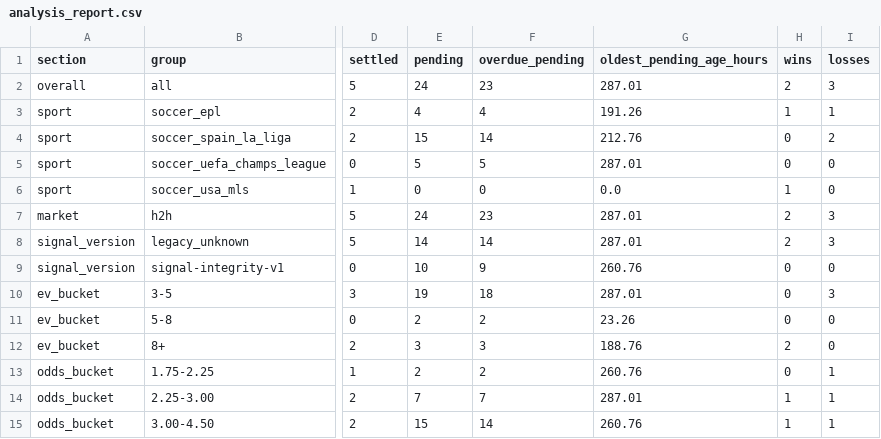
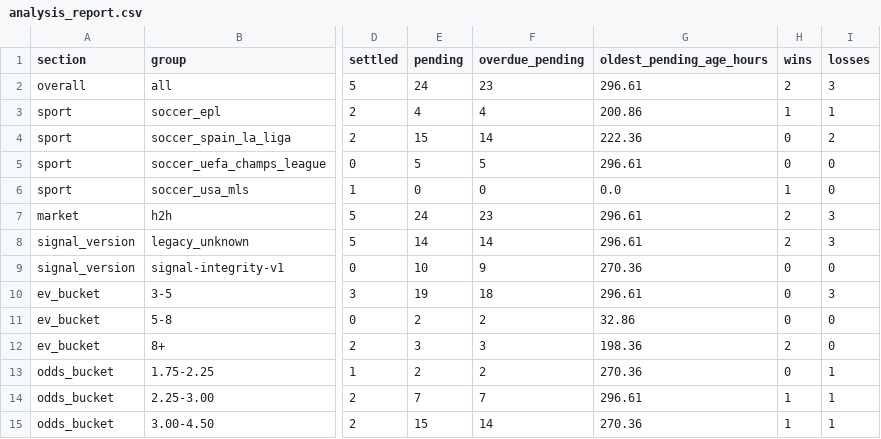
Before and after one commit to Sirkings14/1xbet-value-bot, a CSV file: analysis_report.csv, drawn as a sheet; only a part is shown, gaps mark what is left out; the diff names each change by its address in the sheet, - before the commit and + after, or states it on an @@ line.

Commit message:
Update paper settlements and report [skip ci]

```diff
--- a/analysis_report.csv
+++ b/analysis_report.csv
-G2 (oldest_pending_age_hours): 287.01
+G2 (oldest_pending_age_hours): 296.61
-G3 (oldest_pending_age_hours): 191.26
+G3 (oldest_pending_age_hours): 200.86
-G4 (oldest_pending_age_hours): 212.76
+G4 (oldest_pending_age_hours): 222.36
-G5 (oldest_pending_age_hours): 287.01
+G5 (oldest_pending_age_hours): 296.61
-G7:G8 (oldest_pending_age_hours): 287.01
+G7:G8 (oldest_pending_age_hours): 296.61
-G9 (oldest_pending_age_hours): 260.76
+G9 (oldest_pending_age_hours): 270.36
-G10 (oldest_pending_age_hours): 287.01
+G10 (oldest_pending_age_hours): 296.61
-G11 (oldest_pending_age_hours): 23.26
+G11 (oldest_pending_age_hours): 32.86
-G12 (oldest_pending_age_hours): 188.76
+G12 (oldest_pending_age_hours): 198.36
-G13 (oldest_pending_age_hours): 260.76
+G13 (oldest_pending_age_hours): 270.36
-G14 (oldest_pending_age_hours): 287.01
+G14 (oldest_pending_age_hours): 296.61
-G15 (oldest_pending_age_hours): 260.76
+G15 (oldest_pending_age_hours): 270.36
```
